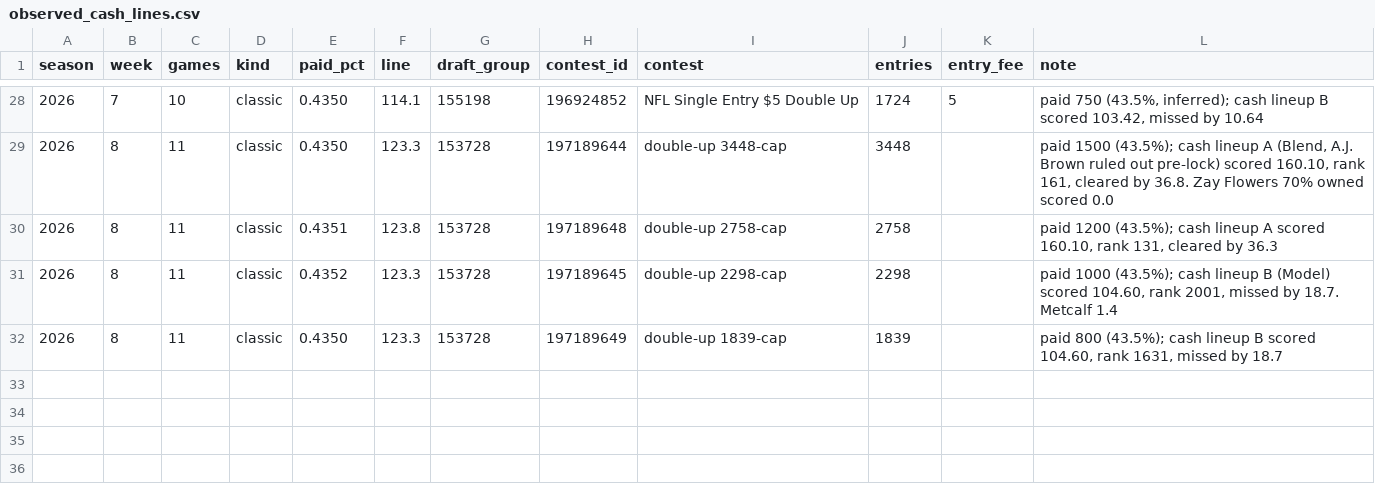
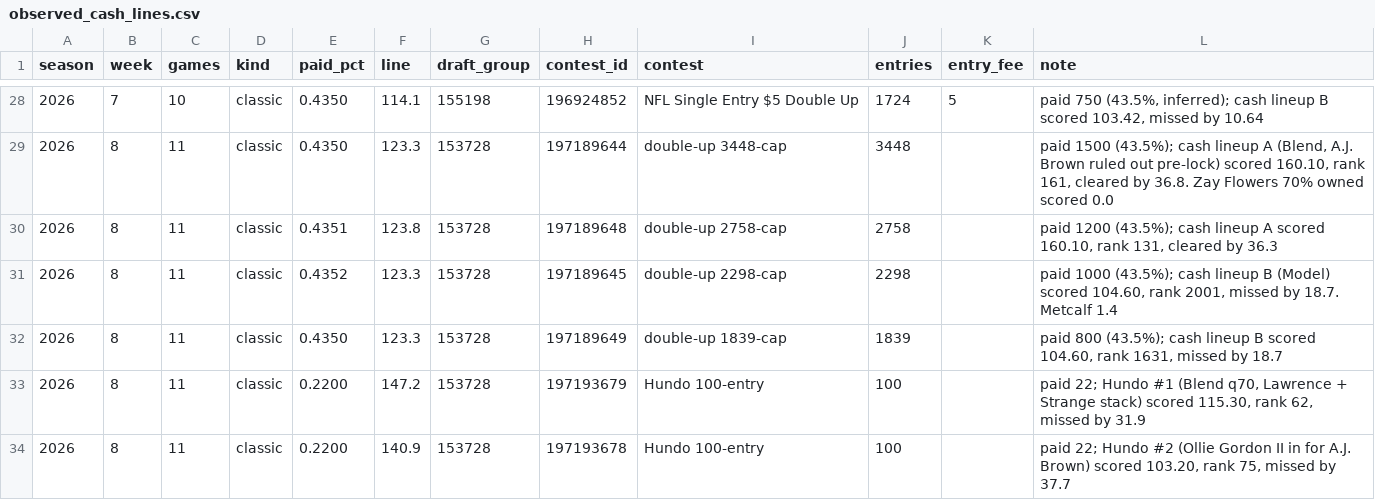
Before and after one commit to CSenhouse/dfs-dashboard, a CSV file: data/observed_cash_lines.csv, drawn as a sheet; only a part is shown, gaps mark what is left out.

```diff
--- a/data/observed_cash_lines.csv
+++ b/data/observed_cash_lines.csv
@@ -32 +32,3 @@ season,week,games,kind,paid_pct,line,draft_group,contest_id,contest,entries,entr
 2026,8,11,classic,0.4350,123.3,153728,197189649,double-up 1839-cap,1839,,"paid 800 (43.5%); cash lineup B scored 104.60, rank 1631, missed by 18.7"
+2026,8,11,classic,0.2200,147.2,153728,197193679,Hundo 100-entry,100,,"paid 22; Hundo #1 (Blend q70, Lawrence + Strange stack) scored 115.30, rank 62, missed by 31.9"
+2026,8,11,classic,0.2200,140.9,153728,197193678,Hundo 100-entry,100,,"paid 22; Hundo #2 (Ollie Gordon II in for A.J. Brown) scored 103.20, rank 75, missed by 37.7"
```
Also changed, not shown: data/contest_fields.csv, 2 other files.
